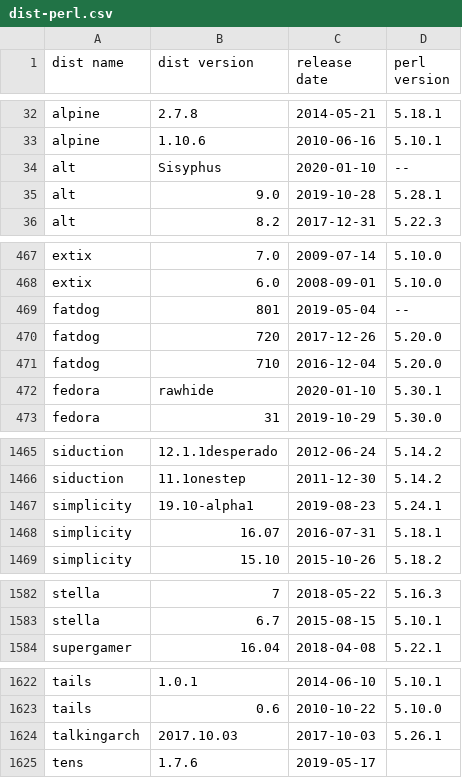
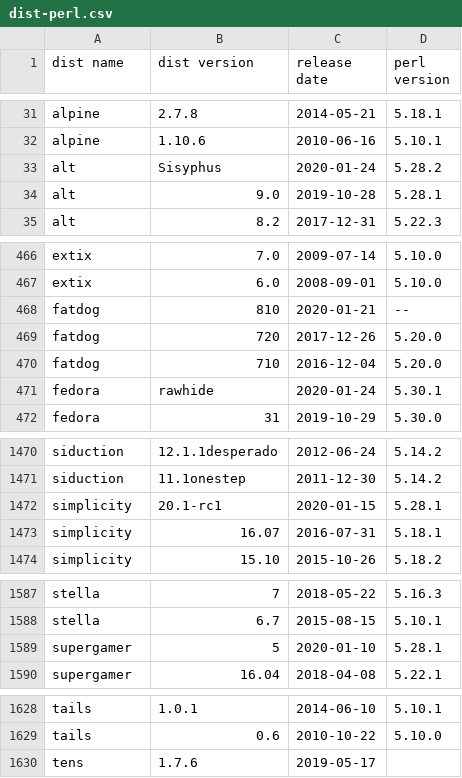
Before and after one commit to Tux/System-Info, a CSV file: sandbox/dist-perl.csv, drawn as a sheet; only a part is shown, gaps mark what is left out; the diff covers the shown part only.

Commit message:
Update distro list
• Added   -
• Removed aio, talkingarch, uruk
• Updated alpine, alt, androidx86, austrumi, bicom, bluestar, easynas,
  endless, fatdog, ghostbsd, gparted, kdeneon, lite, liveraizo, manjaro,
  nitrux, parabola, rescatux, rss, simplicity, supergamer, tails, volumio

```diff
--- a/sandbox/dist-perl.csv
+++ b/sandbox/dist-perl.csv
@@ -33,3 +32,3 @@ alpine,2.7.8,2014-05-21,5.18.1
 alpine,1.10.6,2010-06-16,5.10.1
-alt,Sisyphus,2020-01-10,--
+alt,Sisyphus,2020-01-24,5.28.2
 alt,9.0,2019-10-28,5.28.1
@@ -468,6 +467,6 @@ extix,7.0,2009-07-14,5.10.0
 extix,6.0,2008-09-01,5.10.0
-fatdog,801,2019-05-04,--
+fatdog,810,2020-01-21,--
 fatdog,720,2017-12-26,5.20.0
 fatdog,710,2016-12-04,5.20.0
-fedora,rawhide,2020-01-10,5.30.1
+fedora,rawhide,2020-01-24,5.30.1
 fedora,31,2019-10-29,5.30.0
@@ -1466,3 +1471,3 @@ siduction,12.1.1desperado,2012-06-24,5.14.2
 siduction,11.1onestep,2011-12-30,5.14.2
-simplicity,19.10-alpha1,2019-08-23,5.24.1
+simplicity,20.1-rc1,2020-01-15,5.28.1
 simplicity,16.07,2016-07-31,5.18.1
@@ -1583,2 +1588,3 @@ stella,7,2018-05-22,5.16.3
 stella,6.7,2015-08-15,5.10.1
+supergamer,5,2020-01-10,5.28.1
 supergamer,16.04,2018-04-08,5.22.1
@@ -1623,3 +1629,2 @@ tails,1.0.1,2014-06-10,5.10.1
 tails,0.6,2010-10-22,5.10.0
-talkingarch,2017.10.03,2017-10-03,5.26.1
 tens,1.7.6,2019-05-17," "
```
Also changed, not shown: 8 added rows, 5 removed rows and 51 edited cells elsewhere in this file.
